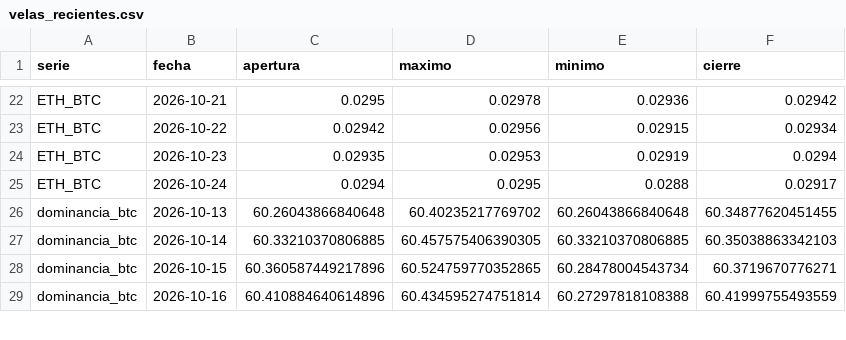
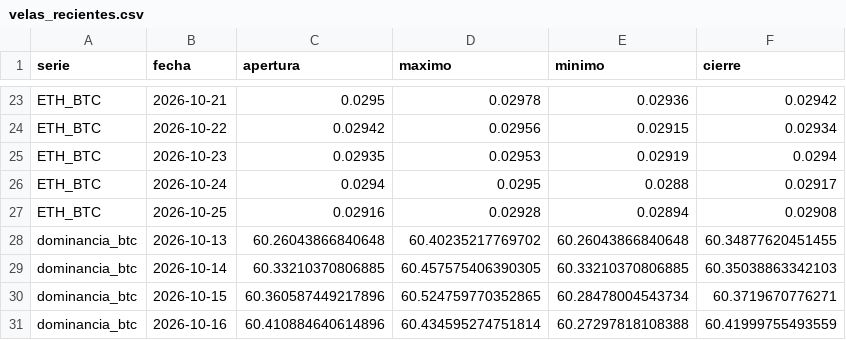
Before and after one commit to OSQUIR99/VELAS-BACKTEST, a CSV file: ESTUDIOS_DOMINANCIA/velas_recientes.csv, drawn as a sheet; only a part is shown, gaps mark what is left out; the diff covers the shown part only.

```diff
--- a/ESTUDIOS_DOMINANCIA/velas_recientes.csv
+++ b/ESTUDIOS_DOMINANCIA/velas_recientes.csv
@@ -25,2 +26,3 @@ ETH_BTC,2026-10-23,0.02935,0.02953,0.02919,0.0294
 ETH_BTC,2026-10-24,0.0294,0.0295,0.0288,0.02917
+ETH_BTC,2026-10-25,0.02916,0.02928,0.02894,0.02908
 dominancia_btc,2026-10-13,60.26043866840648,60.40235217769702,60.26043866840648,60.34877620451455
```
Also changed, not shown: 5 added rows and 4 edited cells elsewhere in this file.
